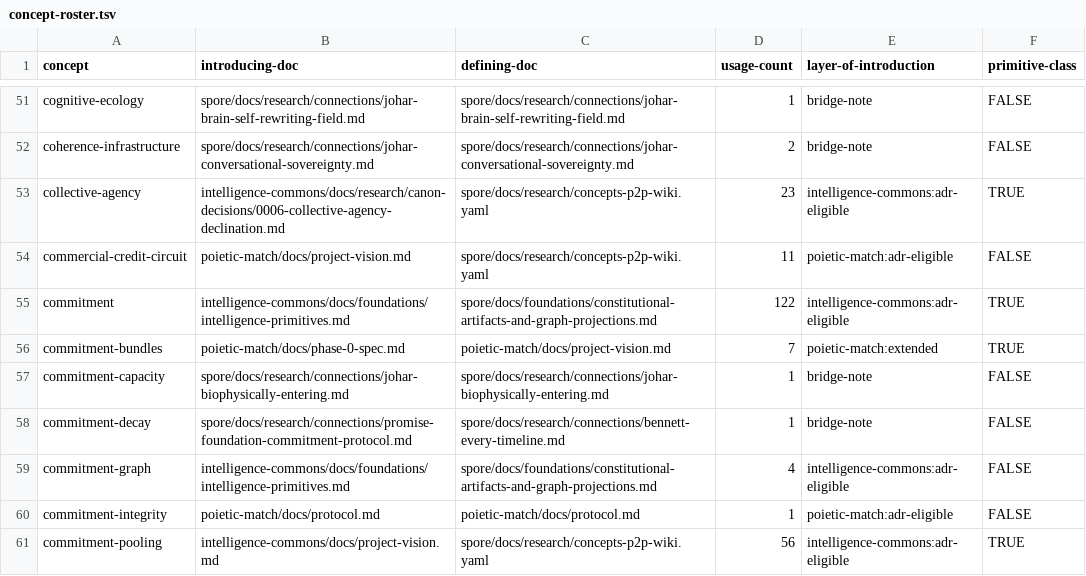
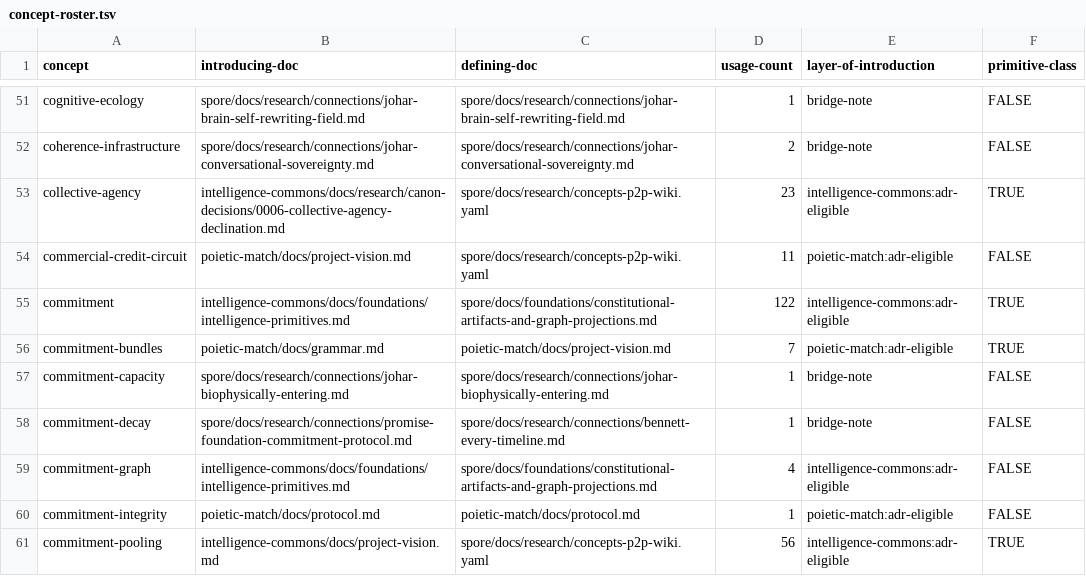
Before and after one commit to DarrenZal/spore, a TSV file: tmp/concept-roster.tsv, drawn as a sheet; only a part is shown, gaps mark what is left out.

```diff
--- a/tmp/concept-roster.tsv
+++ b/tmp/concept-roster.tsv
@@ -55,3 +55,3 @@ commercial-credit-circuit	poietic-match/docs/project-vision.md	spore/docs/resear
 commitment	intelligence-commons/docs/foundations/intelligence-primitives.md	spore/docs/foundations/constitutional-artifacts-and-graph-projections.md	122	intelligence-commons:adr-eligible	TRUE
-commitment-bundles	poietic-match/docs/phase-0-spec.md	poietic-match/docs/project-vision.md	7	poietic-match:extended	TRUE
+commitment-bundles	poietic-match/docs/grammar.md	poietic-match/docs/project-vision.md	7	poietic-match:adr-eligible	TRUE
 commitment-capacity	spore/docs/research/connections/johar-biophysically-entering.md	spore/docs/research/connections/johar-biophysically-entering.md	1	bridge-note	FALSE
```
Also changed, not shown: tmp/corpus-inventory.tsv, 1 other file.
